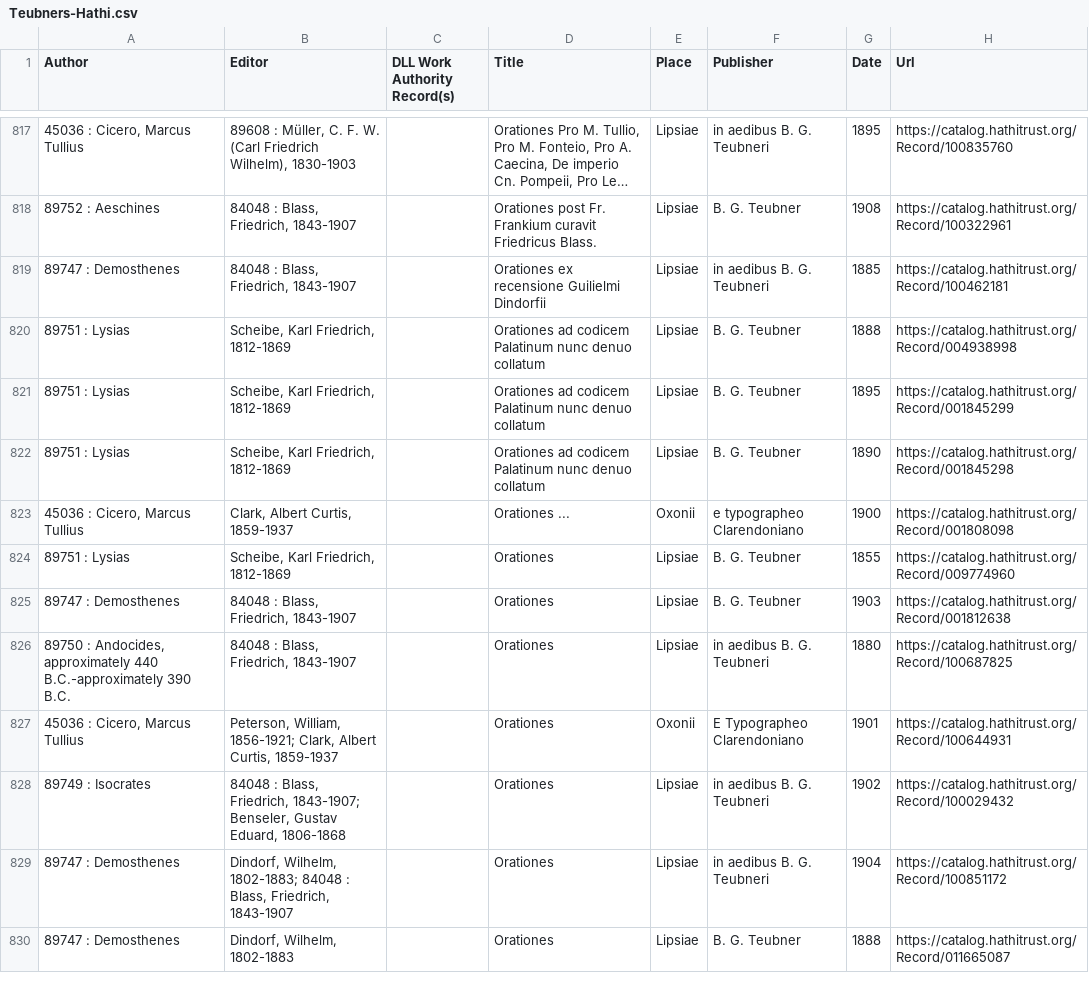
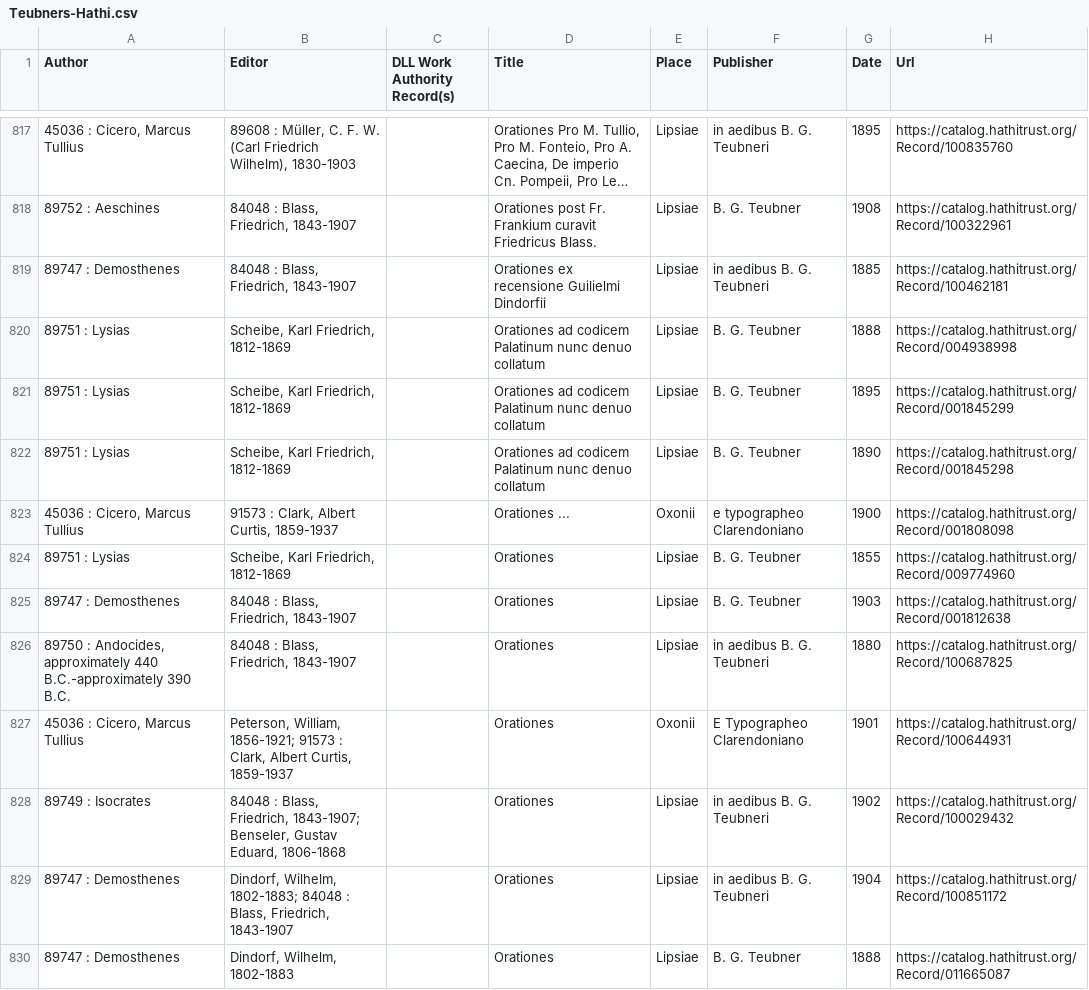
Before and after one commit to DigitalLatin/teubner, a CSV file: Teubners-Hathi.csv, drawn as a sheet; only a part is shown, gaps mark what is left out; long unchanged cells end in …; the diff covers the shown part only; the diff names each change by its address in the sheet, - before the commit and + after, or states it on an @@ line.

```diff
--- a/Teubners-Hathi.csv
+++ b/Teubners-Hathi.csv
-B823 (Editor): Clark, Albert Curtis, 1859-1937
+B823 (Editor): 91573 : Clark, Albert Curtis, 1859-1937
-B827 (Editor): …William, 1856-1921; Clark, Albert…
+B827 (Editor): …William, 1856-1921; 91573 : Clark, Albert…
```
Also changed, not shown: 43 edited cells elsewhere in this file, 8 other files.
